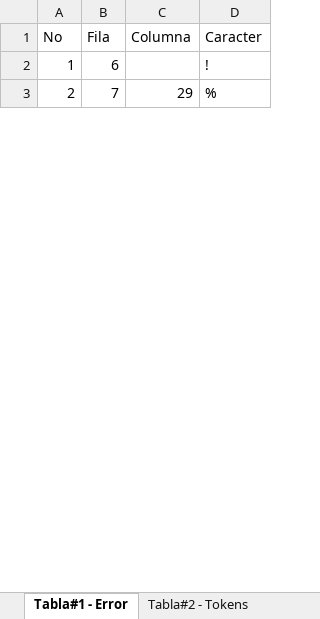
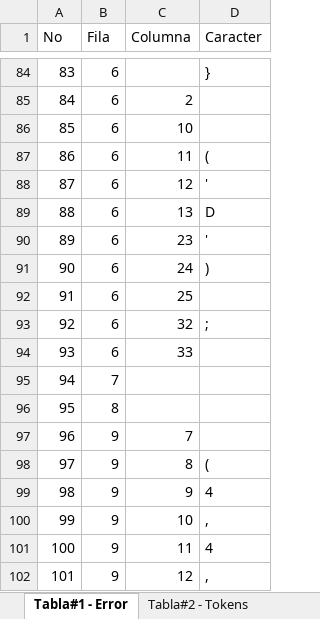
Before and after one commit to bram814/-LFP-Proyecto1_201800937, an Excel workbook: Tabla Error.xlsx, sheet Tabla#1 - Error, drawn as a sheet; only a part is shown, gaps mark what is left out; values as stored, in another font and other column widths than the file's, no borders; addresses are those after the commit; the diff covers the shown part only; the diff names each change by its address in the sheet, - before the commit and + after, or states it on an @@ line.

```diff
--- a/Tabla Error.xlsx (sheet Tabla#1 - Error)
+++ b/Tabla Error.xlsx (sheet Tabla#1 - Error)
@@ column A (No) renumbered between rows 84 and 358 @@
-D84 (Caracter): !
+D84 (Caracter): }
+row 85: 84 | 6 | 2
+row 86: 85 | 6 | 10
+row 87: 86 | 6 | 11 | (
+row 88: 87 | 6 | 12 | '
+row 89: 88 | 6 | 13 | D
+row 90: 89 | 6 | 23 | '
+row 91: 90 | 6 | 24 | )
+row 92: 91 | 6 | 25
+row 93: 92 | 6 | 32 | ;
+row 94: 93 | 6 | 33
-C95 (Columna): 29
+C95 (Columna): (empty)
-D95 (Caracter): %
+D95 (Caracter): (empty)
+row 96: 95 | 8
+row 97: 96 | 9 | 7
+row 98: 97 | 9 | 8 | (
+row 99: 98 | 9 | 9 | 4
+row 100: 99 | 9 | 10 | ,
+row 101: 100 | 9 | 11 | 4
+row 102: 101 | 9 | 12 | ,
```
Also changed, not shown: 330 added rows, 3 removed rows and 13 edited cells elsewhere in this sheet, sheet Tabla#2 - Tokens, 13 other files.
